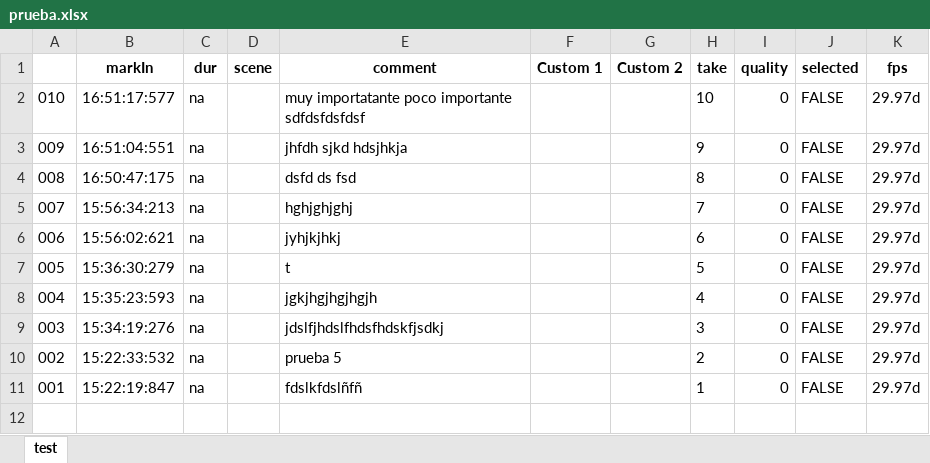
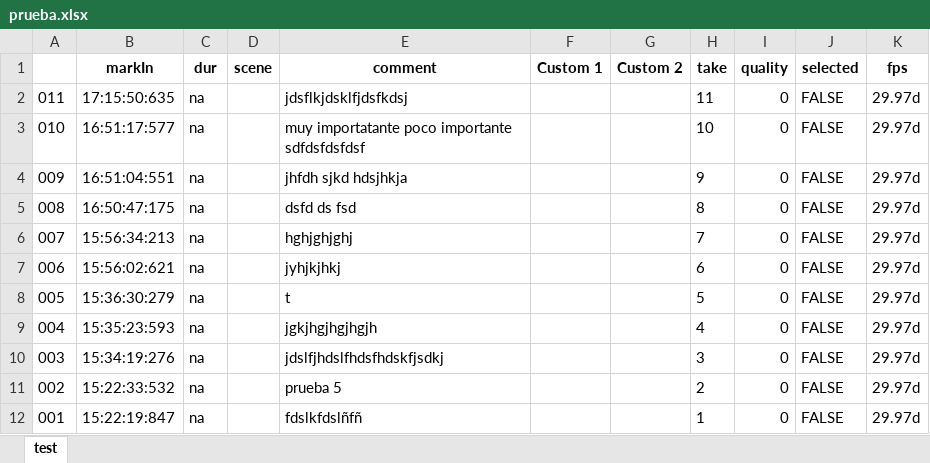
Before and after one commit to omar9703/DANTE-CHIDO, an Excel workbook: JavaApplication1/prueba.xlsx, sheet test, drawn as a sheet; values as stored, in another font and other column widths than the file's, no borders; the diff names each change by its address in the sheet, - before the commit and + after, or states it on an @@ line.

```diff
--- a/JavaApplication1/prueba.xlsx (sheet test)
+++ b/JavaApplication1/prueba.xlsx (sheet test)
+row 2: 011 | 17:15:50:635 | na |  | jdsflkjdsklfjdsfkdsj |  |  | 11 | 0 | FALSE | 29.97d
```
Also changed, not shown: 19 other files.
